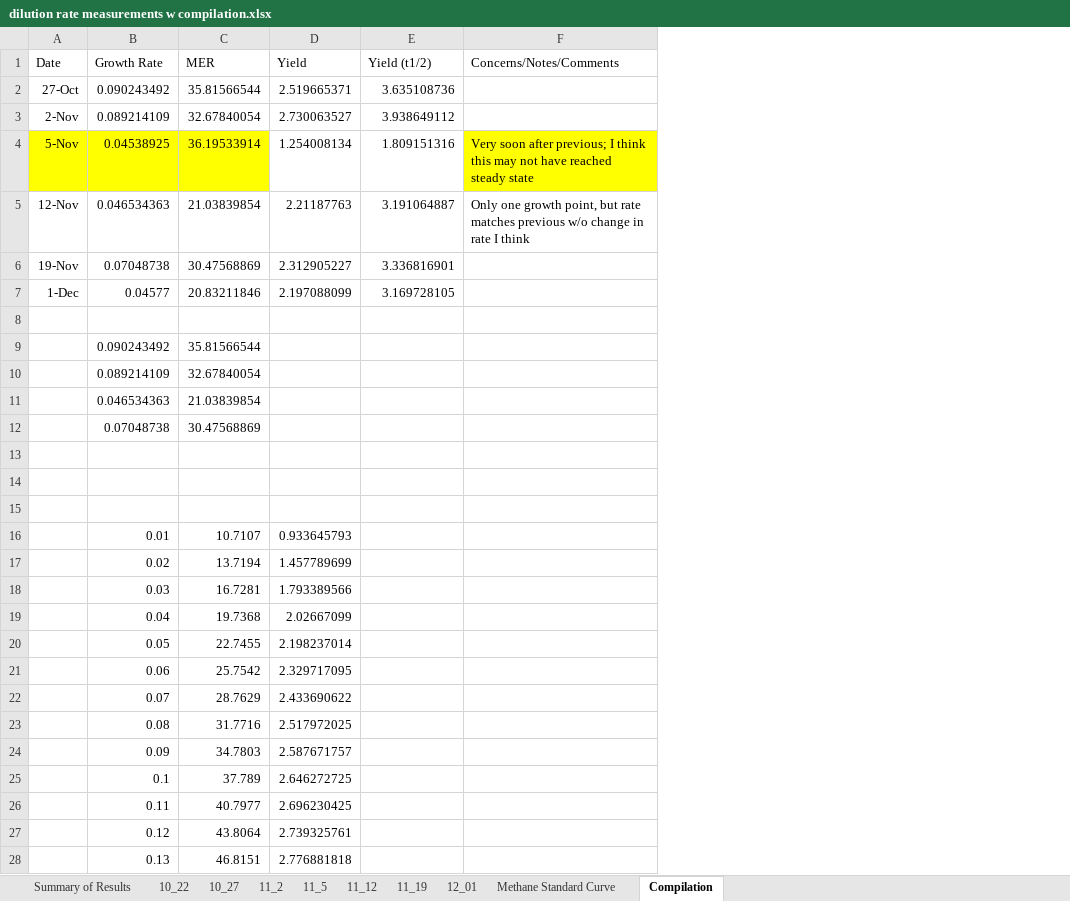
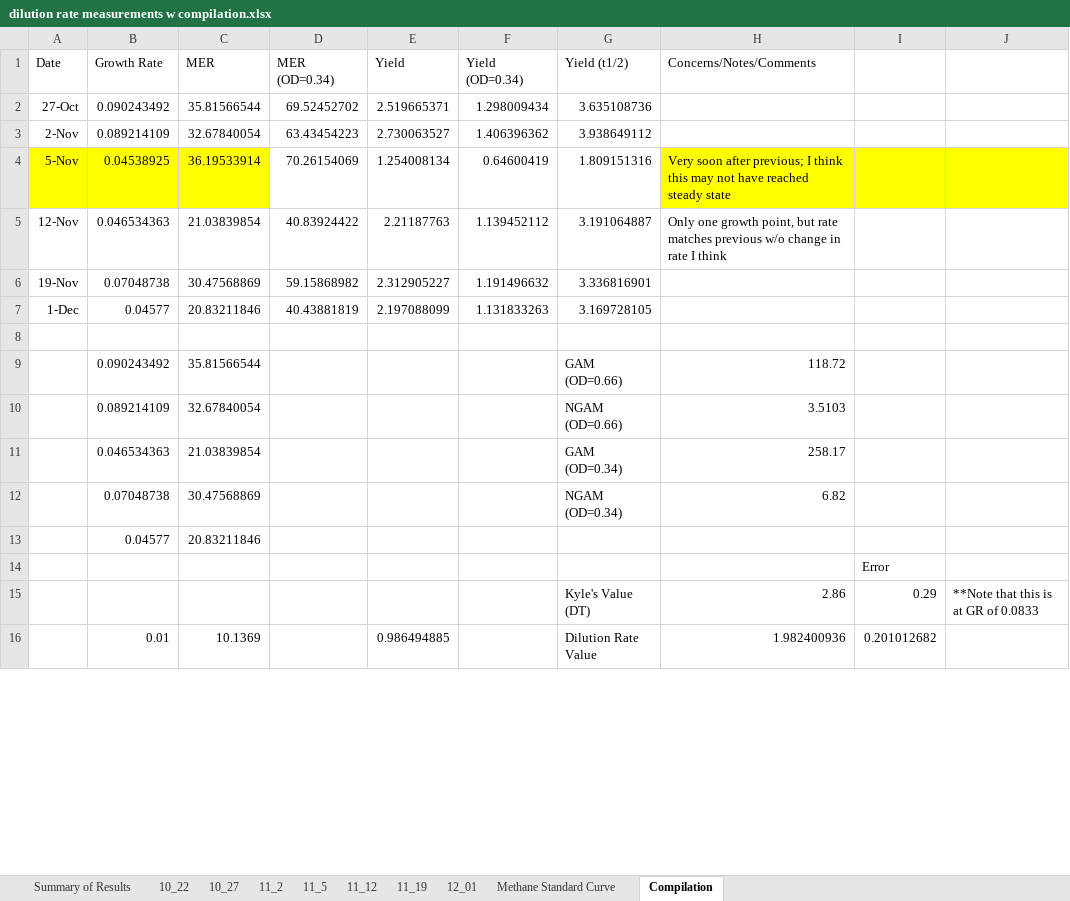
Before and after one commit to marichards/methanococcus, an Excel workbook: Experimental Results/dilution rate measurements w compilation.xlsx, sheet Compilation, drawn as a sheet; only a part is shown; values as stored, in another font and other column widths than the file's, no borders; charts and pictures not drawn; removed rows and columns are numbered as before the commit, all else as after; the diff covers the shown part only; the diff names each change by its address in the sheet, - before the commit and + after, or states it on an @@ line.

```diff
--- a/Experimental Results/dilution rate measurements w compilation.xlsx (sheet Compilation)
+++ b/Experimental Results/dilution rate measurements w compilation.xlsx (sheet Compilation)
+column D (MER (OD=0.34)), rows 2-7: 69.52452702 | 63.43454223 | 70.26154069 | 40.83924422 | 59.15868982 | 40.43881819
+column F (Yield (OD=0.34)), rows 2-7: 1.298009434 | 1.406396362 | 0.64600419 | 1.139452112 | 1.191496632 | 1.131833263
+column I, rows 14-16: Error | 0.29 | 0.201012682
+column J, row 15: **Note that this is at GR of 0.0833
-G9 (Yield (t1/2)): (empty)
+G9 (Yield (t1/2)): GAM (OD=0.66)
-H9 (Concerns/Notes/Comments): (empty)
+H9 (Concerns/Notes/Comments): 118.72
-G10 (Yield (t1/2)): (empty)
+G10 (Yield (t1/2)): NGAM (OD=0.66)
-H10 (Concerns/Notes/Comments): (empty)
+H10 (Concerns/Notes/Comments): 3.5103
-G11 (Yield (t1/2)): (empty)
+G11 (Yield (t1/2)): GAM (OD=0.34)
-H11 (Concerns/Notes/Comments): (empty)
+H11 (Concerns/Notes/Comments): 258.17
-G12 (Yield (t1/2)): (empty)
+G12 (Yield (t1/2)): NGAM (OD=0.34)
-H12 (Concerns/Notes/Comments): (empty)
+H12 (Concerns/Notes/Comments): 6.82
+row 13:  | 0.04577 | 20.83211846
-row 15: (empty)
+row 15:  |  |  |  |  |  | Kyle's Value (DT) | 2.86 | 0.29 | **Note that this is at GR of 0.0833
-row 16: (empty)
+row 16:  | 0.01 | 10.1369 |  | 0.986494885 |  | Dilution Rate Value | 1.982400936 | 0.201012682
-row 16:  | 0.01 | 10.7107 | 0.933645793
-row 17:  | 0.02 | 13.7194 | 1.457789699
-row 18:  | 0.03 | 16.7281 | 1.793389566
-row 19:  | 0.04 | 19.7368 | 2.02667099
-row 20:  | 0.05 | 22.7455 | 2.198237014
-row 21:  | 0.06 | 25.7542 | 2.329717095
-row 22:  | 0.07 | 28.7629 | 2.433690622
-row 23:  | 0.08 | 31.7716 | 2.517972025
-row 24:  | 0.09 | 34.7803 | 2.587671757
-row 25:  | 0.1 | 37.789 | 2.646272725
-row 26:  | 0.11 | 40.7977 | 2.696230425
-row 27:  | 0.12 | 43.8064 | 2.739325761
-row 28:  | 0.13 | 46.8151 | 2.776881818
```
Also changed, not shown: 60 added rows and 47 removed rows elsewhere in this sheet, sheet 10_22, sheet 11_12, sheet 11_5, sheet 10_27, sheet 11_2, sheet 11_19, 1 more sheet, formulas that keep their value, charts or pictures, Experimental Results/cell dry weight measurements.xlsx, 7 other files.
